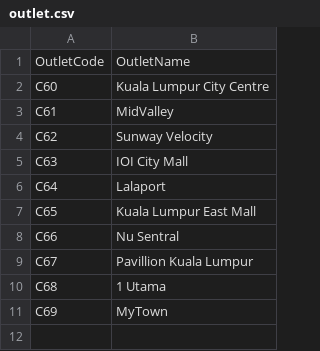
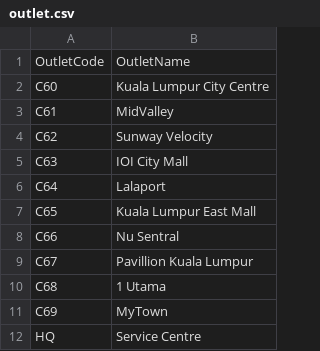
Before and after one commit to aidelbtw/KedaiRuncit, a CSV file: src/data/outlet.csv, drawn as a sheet.

Commit message:
Added Stock Management through StockManagement.java which allows daily stock count and stock in and out. Added Sales System to handle product sales by outlet. Added Product.java to handle model metadata

```diff
--- a/src/data/outlet.csv
+++ b/src/data/outlet.csv
@@ -11 +11,2 @@ C68,1 Utama
 C69,MyTown
+HQ,Service Centre
```
Also changed, not shown: src/data/model.csv, 7 other files.
